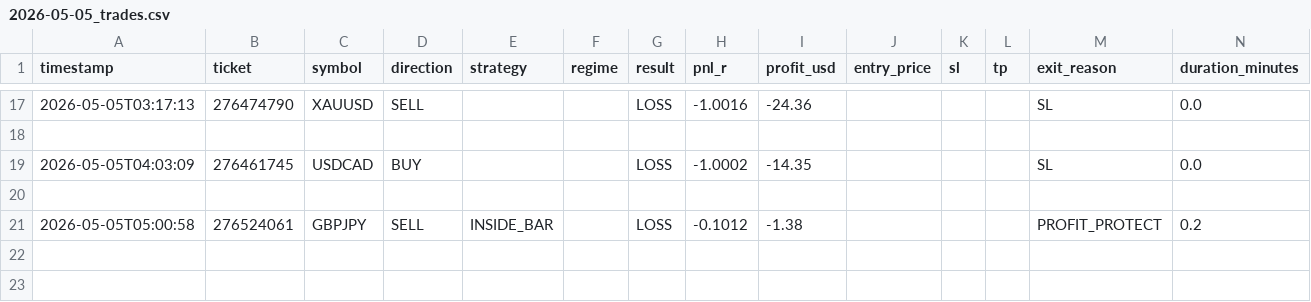
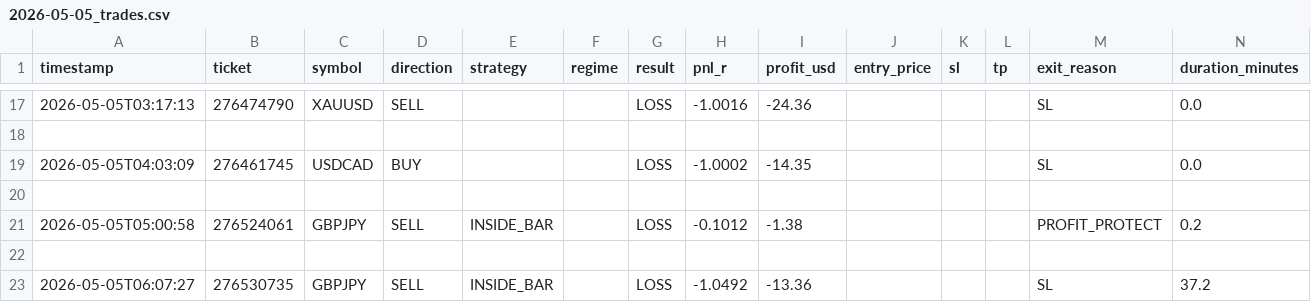
Before and after one commit to arsiqty9/aish-logs, a CSV file: 2026-05-05_trades.csv, drawn as a sheet; only a part is shown, gaps mark what is left out; rows hold the shown columns only; the diff names each change by its address in the sheet, - before the commit and + after, or states it on an @@ line.

```diff
--- a/2026-05-05_trades.csv
+++ b/2026-05-05_trades.csv
+row 22: (empty)
+row 23: 2026-05-05T06:07:27 | 276530735 | GBPJPY | SELL | INSIDE_BAR |  | LOSS | -1.0492 | -13.36 |  |  |  | SL | 37.2
```
Also changed, not shown: all_trades.csv, 3 other files.
